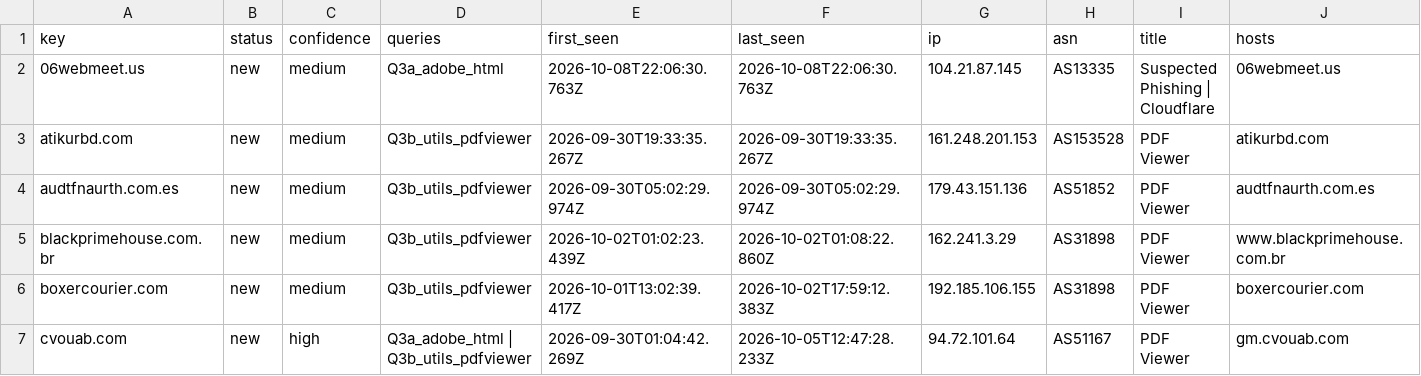
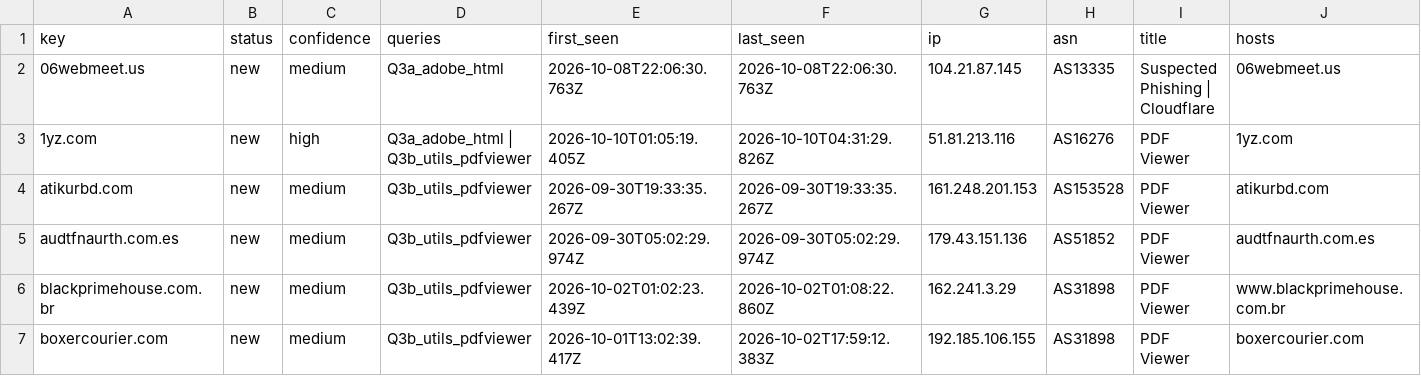
Before and after one commit to nullwhire/Csuite-collector, a CSV file: iocs.csv, drawn as a sheet; only a part is shown; the shorter side is filled out with more unchanged rows; rows hold the shown columns only; the diff names each change by its address in the sheet, - before the commit and + after, or states it on an @@ line.

```diff
--- a/iocs.csv
+++ b/iocs.csv
+row 3: 1yz.com | new | high | Q3a_adobe_html | Q3b_utils_pdfviewer | 2026-10-10T01:05:19.405Z | 2026-10-10T04:31:29.826Z | 51.81.213.116 | AS16276 | PDF Viewer | 1yz.com
```
Also changed, not shown: 2 other files.
